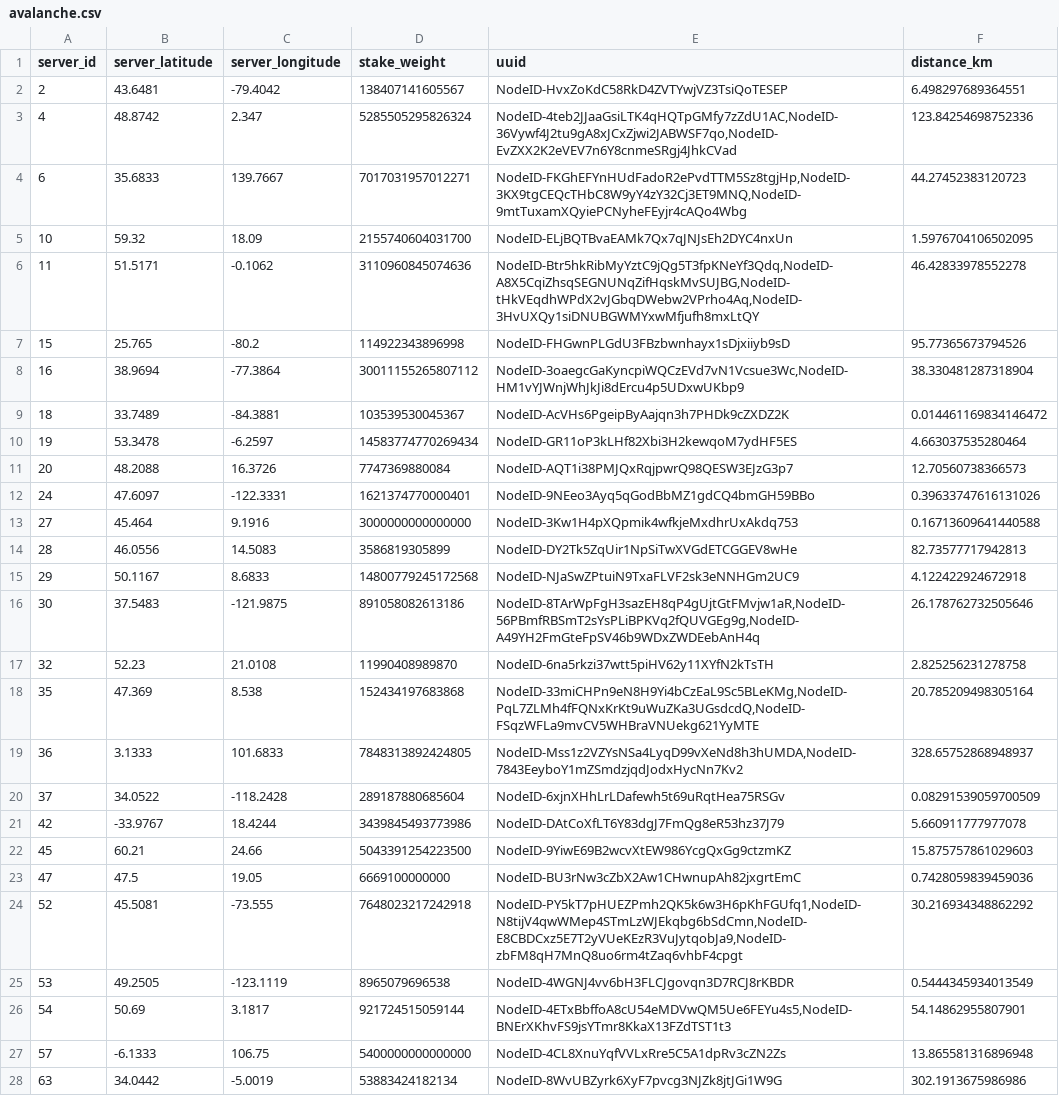
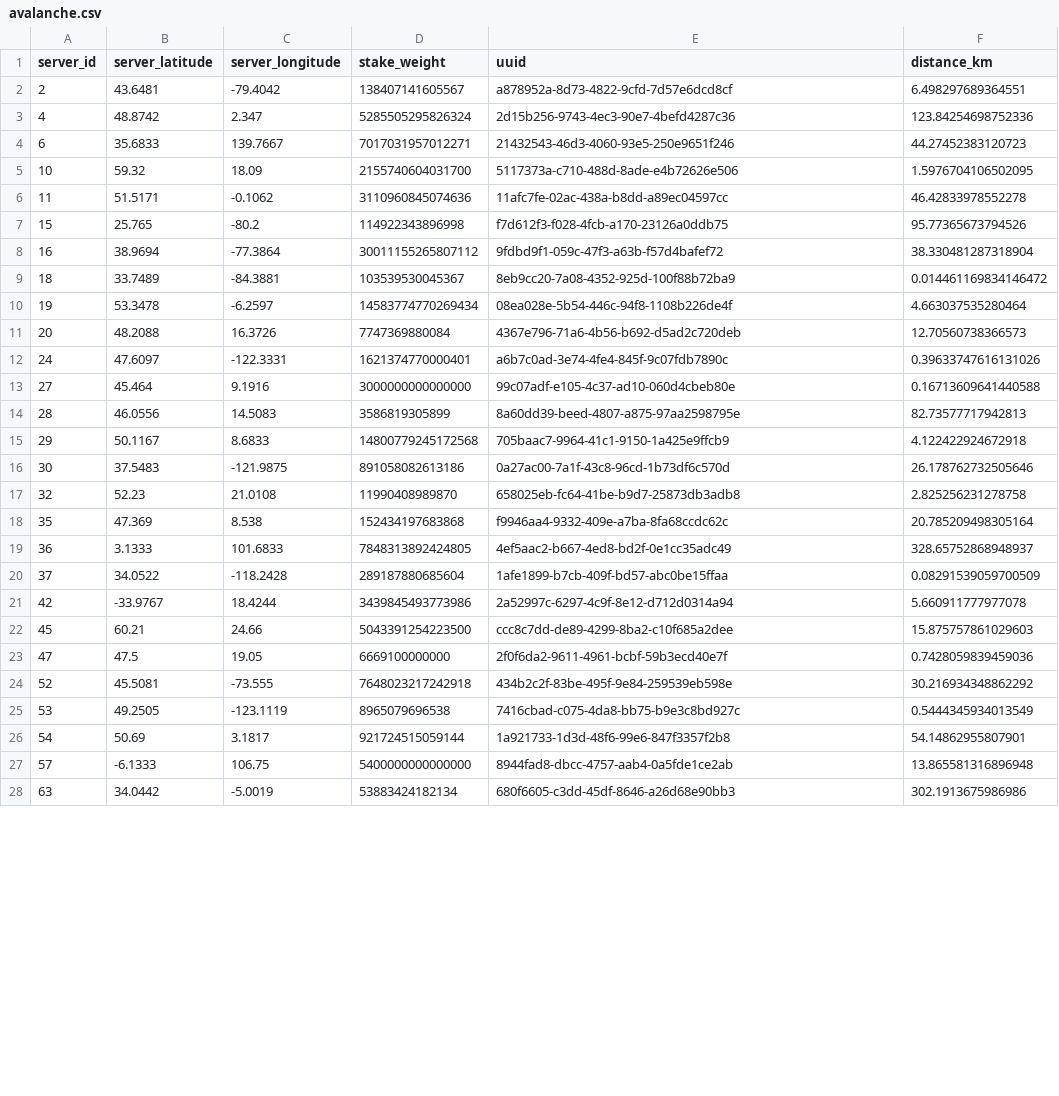
Before and after one commit to GeoDecConsensus/geo-analysis, a CSV file: data/geodec/avalanche.csv, drawn as a sheet; only a part is shown; the diff covers the shown part only.

```diff
--- a/data/geodec/avalanche.csv
+++ b/data/geodec/avalanche.csv
@@ -1,28 +1,28 @@
 server_id,server_latitude,server_longitude,stake_weight,uuid,distance_km
-2,43.6481,-79.4042,138407141605567,NodeID-HvxZoKdC58RkD4ZVTYwjVZ3TsiQoTESEP,6.498297689364551
-4,48.8742,2.347,5285505295826324,"NodeID-4teb2JJaaGsiLTK4qHQTpGMfy7zZdU1AC,NodeID-36Vywf4J2tu9gA8xJCxZjwi2JABWSF7qo,NodeID-EvZXX2K2eVEV7n6Y8cnmeSRgj4JhkCVad",123.84254698752336
-6,35.6833,139.7667,7017031957012271,"NodeID-FKGhEFYnHUdFadoR2ePvdTTM5Sz8tgjHp,NodeID-3KX9tgCEQcTHbC8W9yY4zY32Cj3ET9MNQ,NodeID-9mtTuxamXQyiePCNyheFEyjr4cAQo4Wbg",44.27452383120723
-10,59.32,18.09,2155740604031700,NodeID-ELjBQTBvaEAMk7Qx7qJNJsEh2DYC4nxUn,1.5976704106502095
-11,51.5171,-0.1062,3110960845074636,"NodeID-Btr5hkRibMyYztC9jQg5T3fpKNeYf3Qdq,NodeID-A8X5CqiZhsqSEGNUNqZifHqskMvSUJBG,NodeID-tHkVEqdhWPdX2vJGbqDWebw2VPrho4Aq,NodeID-3HvUXQy1siDNUBGWMYxwMfjufh8mxLtQY",46.42833978552278
-15,25.765,-80.2,114922343896998,NodeID-FHGwnPLGdU3FBzbwnhayx1sDjxiiyb9sD,95.77365673794526
-16,38.9694,-77.3864,30011155265807112,"NodeID-3oaegcGaKyncpiWQCzEVd7vN1Vcsue3Wc,NodeID-HM1vYJWnjWhJkJi8dErcu4p5UDxwUKbp9",38.330481287318904
-18,33.7489,-84.3881,103539530045367,NodeID-AcVHs6PgeipByAajqn3h7PHDk9cZXDZ2K,0.014461169834146472
-19,53.3478,-6.2597,14583774770269434,NodeID-GR11oP3kLHf82Xbi3H2kewqoM7ydHF5ES,4.663037535280464
-20,48.2088,16.3726,7747369880084,NodeID-AQT1i38PMJQxRqjpwrQ98QESW3EJzG3p7,12.70560738366573
-24,47.6097,-122.3331,1621374770000401,NodeID-9NEeo3Ayq5qGodBbMZ1gdCQ4bmGH59BBo,0.39633747616131026
-27,45.464,9.1916,3000000000000000,NodeID-3Kw1H4pXQpmik4wfkjeMxdhrUxAkdq753,0.16713609641440588
-28,46.0556,14.5083,3586819305899,NodeID-DY2Tk5ZqUir1NpSiTwXVGdETCGGEV8wHe,82.73577717942813
-29,50.1167,8.6833,14800779245172568,NodeID-NJaSwZPtuiN9TxaFLVF2sk3eNNHGm2UC9,4.122422924672918
-30,37.5483,-121.9875,891058082613186,"NodeID-8TArWpFgH3sazEH8qP4gUjtGtFMvjw1aR,NodeID-56PBmfRBSmT2sYsPLiBPKVq2fQUVGEg9g,NodeID-A49YH2FmGteFpSV46b9WDxZWDEebAnH4q",26.178762732505646
-32,52.23,21.0108,11990408989870,NodeID-6na5rkzi37wtt5piHV62y11XYfN2kTsTH,2.825256231278758
-35,47.369,8.538,152434197683868,"NodeID-33miCHPn9eN8H9Yi4bCzEaL9Sc5BLeKMg,NodeID-PqL7ZLMh4fFQNxKrKt9uWuZKa3UGsdcdQ,NodeID-FSqzWFLa9mvCV5WHBraVNUekg621YyMTE",20.785209498305164
-36,3.1333,101.6833,7848313892424805,"NodeID-Mss1z2VZYsNSa4LyqD99vXeNd8h3hUMDA,NodeID-7843EeyboY1mZSmdzjqdJodxHycNn7Kv2",328.65752868948937
-37,34.0522,-118.2428,289187880685604,NodeID-6xjnXHhLrLDafewh5t69uRqtHea75RSGv,0.08291539059700509
-42,-33.9767,18.4244,3439845493773986,NodeID-DAtCoXfLT6Y83dgJ7FmQg8eR53hz37J79,5.660911777977078
-45,60.21,24.66,5043391254223500,NodeID-9YiwE69B2wcvXtEW986YcgQxGg9ctzmKZ,15.875757861029603
-47,47.5,19.05,6669100000000,NodeID-BU3rNw3cZbX2Aw1CHwnupAh82jxgrtEmC,0.7428059839459036
-52,45.5081,-73.555,7648023217242918,"NodeID-PY5kT7pHUEZPmh2QK5k6w3H6pKhFGUfq1,NodeID-N8tijV4qwWMep4STmLzWJEkqbg6bSdCmn,NodeID-E8CBDCxz5E7T2yVUeKEzR3VuJytqobJa9,NodeID-zbFM8qH7MnQ8uo6rm4tZaq6vhbF4cpgt",30.216934348862292
-53,49.2505,-123.1119,8965079696538,NodeID-4WGNJ4vv6bH3FLCJgovqn3D7RCJ8rKBDR,0.5444345934013549
-54,50.69,3.1817,921724515059144,"NodeID-4ETxBbffoA8cU54eMDVwQM5Ue6FEYu4s5,NodeID-BNErXKhvFS9jsYTmr8KkaX13FZdTST1t3",54.14862955807901
-57,-6.1333,106.75,5400000000000000,NodeID-4CL8XnuYqfVVLxRre5C5A1dpRv3cZN2Zs,13.865581316896948
-63,34.0442,-5.0019,53883424182134,NodeID-8WvUBZyrk6XyF7pvcg3NJZk8jtJGi1W9G,302.1913675986986
+2,43.6481,-79.4042,138407141605567,a878952a-8d73-4822-9cfd-7d57e6dcd8cf,6.498297689364551
+4,48.8742,2.347,5285505295826324,2d15b256-9743-4ec3-90e7-4befd4287c36,123.84254698752336
+6,35.6833,139.7667,7017031957012271,21432543-46d3-4060-93e5-250e9651f246,44.27452383120723
+10,59.32,18.09,2155740604031700,5117373a-c710-488d-8ade-e4b72626e506,1.5976704106502095
+11,51.5171,-0.1062,3110960845074636,11afc7fe-02ac-438a-b8dd-a89ec04597cc,46.42833978552278
+15,25.765,-80.2,114922343896998,f7d612f3-f028-4fcb-a170-23126a0ddb75,95.77365673794526
+16,38.9694,-77.3864,30011155265807112,9fdbd9f1-059c-47f3-a63b-f57d4bafef72,38.330481287318904
+18,33.7489,-84.3881,103539530045367,8eb9cc20-7a08-4352-925d-100f88b72ba9,0.014461169834146472
+19,53.3478,-6.2597,14583774770269434,08ea028e-5b54-446c-94f8-1108b226de4f,4.663037535280464
+20,48.2088,16.3726,7747369880084,4367e796-71a6-4b56-b692-d5ad2c720deb,12.70560738366573
+24,47.6097,-122.3331,1621374770000401,a6b7c0ad-3e74-4fe4-845f-9c07fdb7890c,0.39633747616131026
+27,45.464,9.1916,3000000000000000,99c07adf-e105-4c37-ad10-060d4cbeb80e,0.16713609641440588
+28,46.0556,14.5083,3586819305899,8a60dd39-beed-4807-a875-97aa2598795e,82.73577717942813
+29,50.1167,8.6833,14800779245172568,705baac7-9964-41c1-9150-1a425e9ffcb9,4.122422924672918
+30,37.5483,-121.9875,891058082613186,0a27ac00-7a1f-43c8-96cd-1b73df6c570d,26.178762732505646
+32,52.23,21.0108,11990408989870,658025eb-fc64-41be-b9d7-25873db3adb8,2.825256231278758
+35,47.369,8.538,152434197683868,f9946aa4-9332-409e-a7ba-8fa68ccdc62c,20.785209498305164
+36,3.1333,101.6833,7848313892424805,4ef5aac2-b667-4ed8-bd2f-0e1cc35adc49,328.65752868948937
+37,34.0522,-118.2428,289187880685604,1afe1899-b7cb-409f-bd57-abc0be15ffaa,0.08291539059700509
+42,-33.9767,18.4244,3439845493773986,2a52997c-6297-4c9f-8e12-d712d0314a94,5.660911777977078
+45,60.21,24.66,5043391254223500,ccc8c7dd-de89-4299-8ba2-c10f685a2dee,15.875757861029603
+47,47.5,19.05,6669100000000,2f0f6da2-9611-4961-bcbf-59b3ecd40e7f,0.7428059839459036
+52,45.5081,-73.555,7648023217242918,434b2c2f-83be-495f-9e84-259539eb598e,30.216934348862292
+53,49.2505,-123.1119,8965079696538,7416cbad-c075-4da8-bb75-b9e3c8bd927c,0.5444345934013549
+54,50.69,3.1817,921724515059144,1a921733-1d3d-48f6-99e6-847f3357f2b8,54.14862955807901
+57,-6.1333,106.75,5400000000000000,8944fad8-dbcc-4757-aab4-0a5fde1ce2ab,13.865581316896948
+63,34.0442,-5.0019,53883424182134,680f6605-c3dd-45df-8646-a26d68e90bb3,302.1913675986986
```
Also changed, not shown: 37 edited cells elsewhere in this file, data/geodec/aptos.csv, data/geodec/solana.csv, 5 other files.
